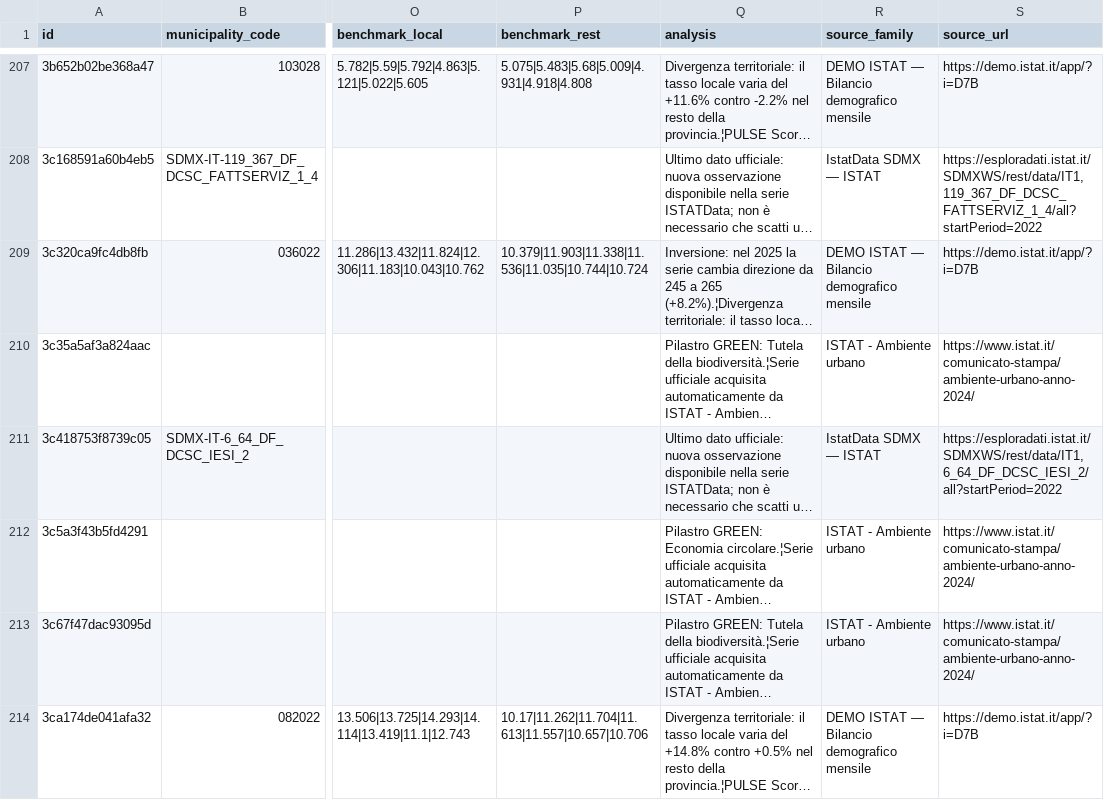
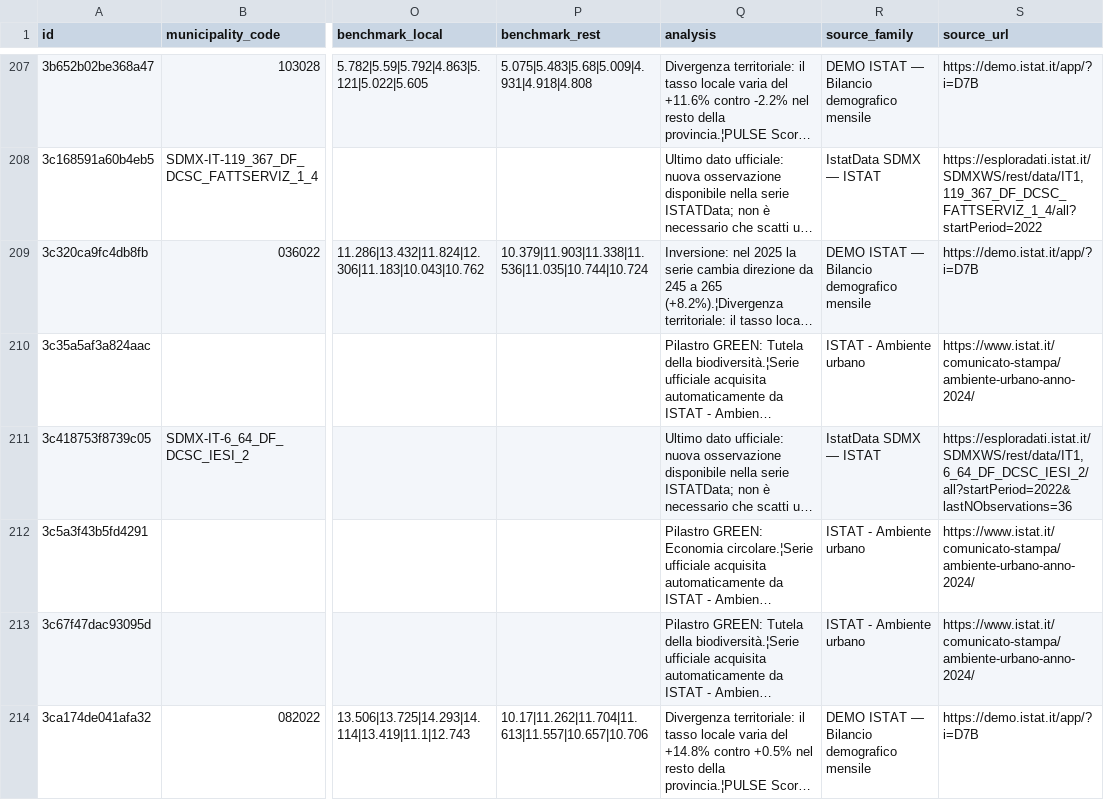
Before and after one commit to AppInRome/ISTAT-PULSE-DATA, a TSV file: data/pulse_events.tsv, drawn as a sheet; only a part is shown, gaps mark what is left out; long unchanged cells end in …; the diff covers the shown part only; the diff names each change by its address in the sheet, - before the commit and + after, or states it on an @@ line.

```diff
--- a/data/pulse_events.tsv
+++ b/data/pulse_events.tsv
-S211 (source_url): https://esploradati.istat.it/SDMXWS/rest/data/IT1,6_64_DF_DCSC_IESI_2/all?startPeriod=2022
+S211 (source_url): https://esploradati.istat.it/SDMXWS/rest/data/IT1,6_64_DF_DCSC_IESI_2/all?startPeriod=2022&lastNObservations=36
```
Also changed, not shown: 2 edited cells elsewhere in this file, data/pulse_events_sdmx_last_good.tsv, 15 other files.
